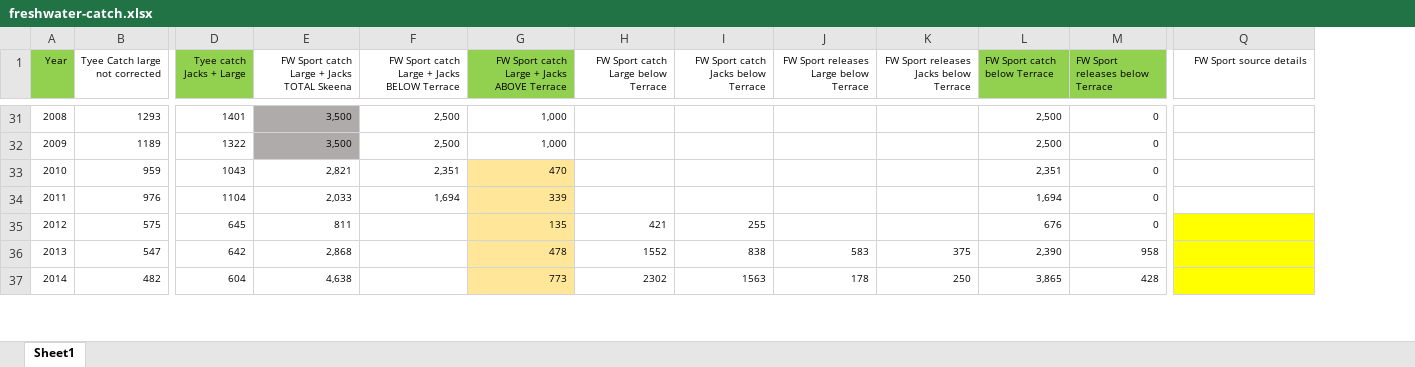
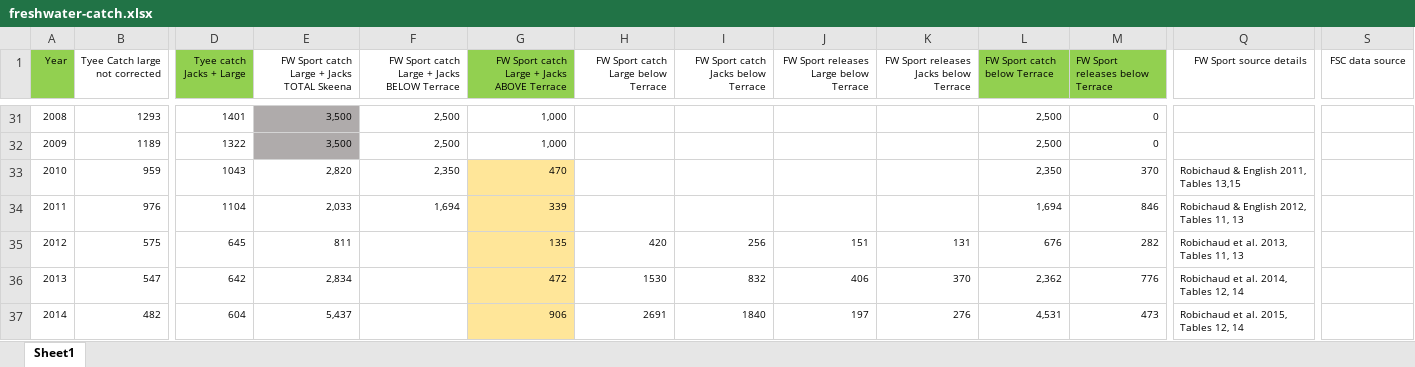
Before and after one commit to lukewarkentin/skrunchy2025, an Excel workbook: data-raw/freshwater-catch.xlsx, sheet Sheet1, drawn as a sheet; only a part is shown, gaps mark what is left out; values as stored, in another font and other column widths than the file's, no borders; the diff covers the shown part only; the diff names each change by its address in the sheet, - before the commit and + after, or states it on an @@ line.

Commit message:
Update freshwater rec catch numbers based on LGL creel reports

```diff
--- a/data-raw/freshwater-catch.xlsx (sheet Sheet1)
+++ b/data-raw/freshwater-catch.xlsx (sheet Sheet1)
+column S (FSC data source), empty
-E33: 2,821
+E33: 2,820
-F33: 2,351
+F33: 2,350
-L33 (FW Sport catch below Terrace): 2,351
+L33 (FW Sport catch below Terrace): 2,350
-M33 (FW Sport releases below Terrace): 0
+M33 (FW Sport releases below Terrace): 370
-Q33 (FW Sport source details): (empty)
+Q33 (FW Sport source details): Robichaud & English 2011, Tables 13,15
-M34 (FW Sport releases below Terrace): 0
+M34 (FW Sport releases below Terrace): 846
-Q34 (FW Sport source details): (empty)
+Q34 (FW Sport source details): Robichaud & English 2012, Tables 11, 13
-H35: 421
+H35: 420
-I35: 255
+I35: 256
-J35: (empty)
+J35: 151
-K35: (empty)
+K35: 131
-M35 (FW Sport releases below Terrace): 0
+M35 (FW Sport releases below Terrace): 282
-Q35 (FW Sport source details): (empty)
+Q35 (FW Sport source details): Robichaud et al. 2013, Tables 11, 13
-Q35:Q37 fill: #FFFF00
+Q35:Q37 fill: none
-E36: 2,868
+E36: 2,834
-G36: 478
+G36: 472
-H36: 1552
+H36: 1530
-I36: 838
+I36: 832
-J36: 583
+J36: 406
-K36: 375
+K36: 370
-L36 (FW Sport catch below Terrace): 2,390
+L36 (FW Sport catch below Terrace): 2,362
-M36 (FW Sport releases below Terrace): 958
+M36 (FW Sport releases below Terrace): 776
-Q36 (FW Sport source details): (empty)
+Q36 (FW Sport source details): Robichaud et al. 2014, Tables 12, 14
-E37: 4,638
+E37: 5,437
-G37: 773
+G37: 906
-H37: 2302
+H37: 2691
-I37: 1563
+I37: 1840
-J37: 178
+J37: 197
-K37: 250
+K37: 276
-L37 (FW Sport catch below Terrace): 3,865
+L37 (FW Sport catch below Terrace): 4,531
-M37 (FW Sport releases below Terrace): 428
+M37 (FW Sport releases below Terrace): 473
-Q37 (FW Sport source details): (empty)
+Q37 (FW Sport source details): Robichaud et al. 2015, Tables 12, 14
```
Also changed, not shown: 1 added row, 19 edited cells and cell formats elsewhere in this sheet, formulas that keep their value.
